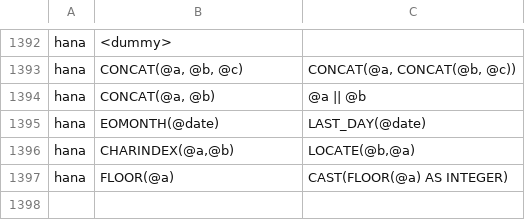
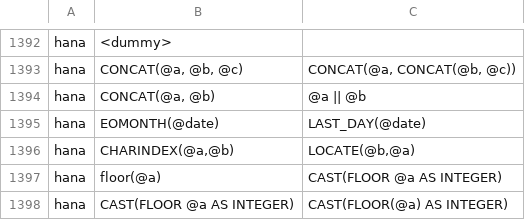
Before and after one commit to alp-os/alp-SqlRender, a CSV file: inst/csv/replacementPatterns.csv, drawn as a sheet; only a part is shown, gaps mark what is left out.

Commit message:
Add casting for floor function hana

```diff
--- a/inst/csv/replacementPatterns.csv
+++ b/inst/csv/replacementPatterns.csv
@@ -1396,2 +1396,3 @@ hana,EOMONTH(@date),LAST_DAY(@date)
 hana,"CHARINDEX(@a,@b)","LOCATE(@b,@a)"
-hana,"FLOOR(@a)","CAST(FLOOR(@a) AS INTEGER)"
+hana,"floor(@a)","CAST(FLOOR @a AS INTEGER)"
+hana,"CAST(FLOOR @a AS INTEGER)","CAST(FLOOR(@a) AS INTEGER)"
```
Also changed, not shown: 2 other files.
